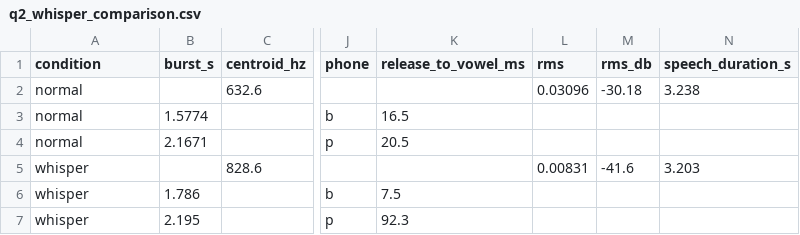
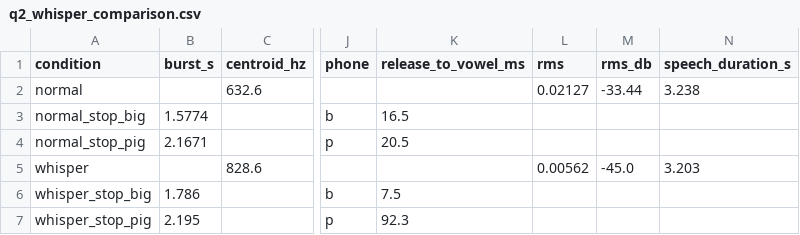
Before and after one commit to unignoramus11/sal-assignment-1, a CSV file: results/q2_whisper_comparison.csv, drawn as a sheet; only a part is shown, gaps mark what is left out; the diff names each change by its address in the sheet, - before the commit and + after, or states it on an @@ line.

```diff
--- a/results/q2_whisper_comparison.csv
+++ b/results/q2_whisper_comparison.csv
-L2 (rms): 0.03096
+L2 (rms): 0.02127
-M2 (rms_db): -30.18
+M2 (rms_db): -33.44
-A3 (condition): normal
+A3 (condition): normal_stop_big
-A4 (condition): normal
+A4 (condition): normal_stop_pig
-L5 (rms): 0.00831
+L5 (rms): 0.00562
-M5 (rms_db): -41.6
+M5 (rms_db): -45.0
-A6 (condition): whisper
+A6 (condition): whisper_stop_big
-A7 (condition): whisper
+A7 (condition): whisper_stop_pig
```
Also changed, not shown: results/q5_pitch_summary.csv, results/q5_sad_pitch.csv, 18 other files.
